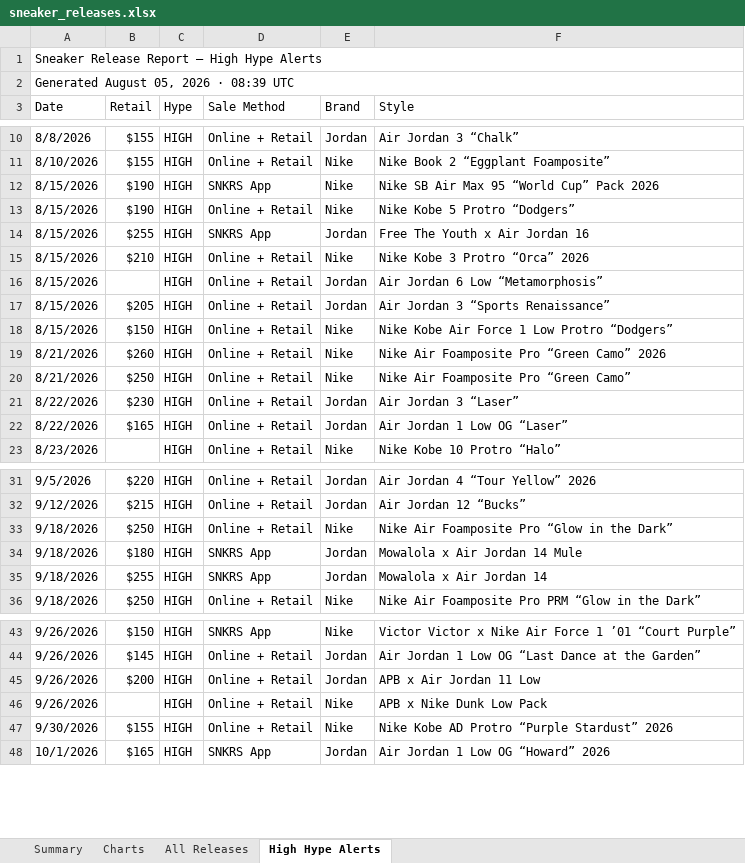
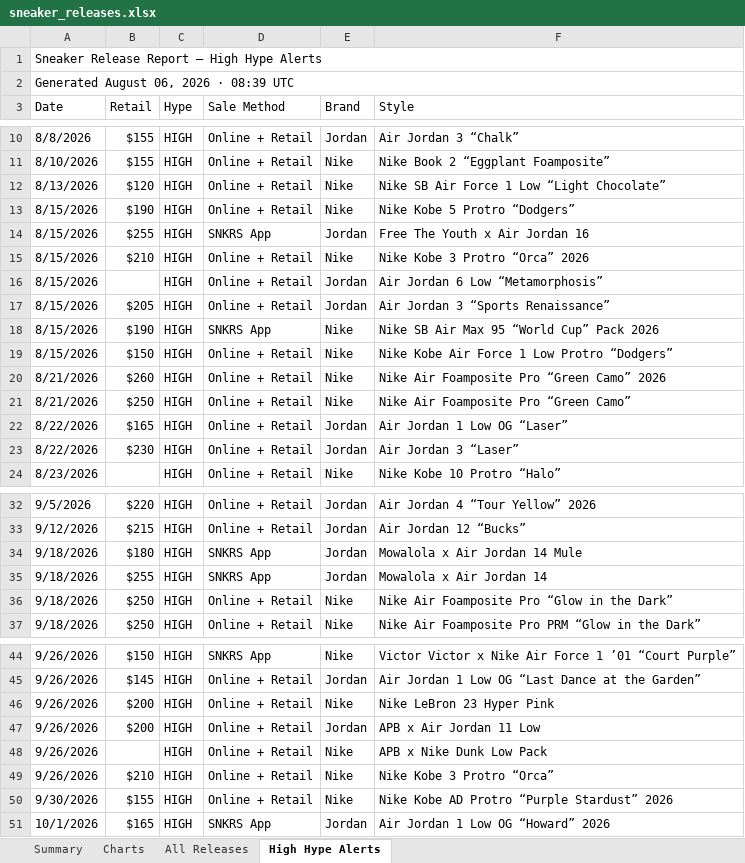
Before and after one commit to lordnader2002-sudo/Shoe-Tracker-v2, an Excel workbook: docs/data/sneaker_releases.xlsx, sheet High Hype Alerts, drawn as a sheet; only a part is shown, gaps mark what is left out; values as stored, in another font and other column widths than the file's, no cell formats; the diff covers the shown part only; the diff names each change by its address in the sheet, - before the commit and + after, or states it on an @@ line.

```diff
--- a/docs/data/sneaker_releases.xlsx (sheet High Hype Alerts)
+++ b/docs/data/sneaker_releases.xlsx (sheet High Hype Alerts)
-A2 (Date): Generated August 05, 2026 · 08:39 UTC
+A2 (Date): Generated August 06, 2026 · 08:39 UTC
+row 12: 8/13/2026 | $120 | HIGH | Online + Retail | Nike | Nike SB Air Force 1 Low “Light Chocolate”
@@ row 12 moved to row 18: 8/15/2026 @@
@@ row 33 moved to row 36: 9/18/2026 @@
+row 46: 9/26/2026 | $200 | HIGH | Online + Retail | Nike | Nike LeBron 23 Hyper Pink
+row 49: 9/26/2026 | $210 | HIGH | Online + Retail | Nike | Nike Kobe 3 Protro “Orca”
```
Also changed, not shown: 1 moved row elsewhere in this sheet, sheet All Releases, sheet Summary, sheet Charts, cell formats, reports/sneaker_releases.xlsx, 1 other file.
